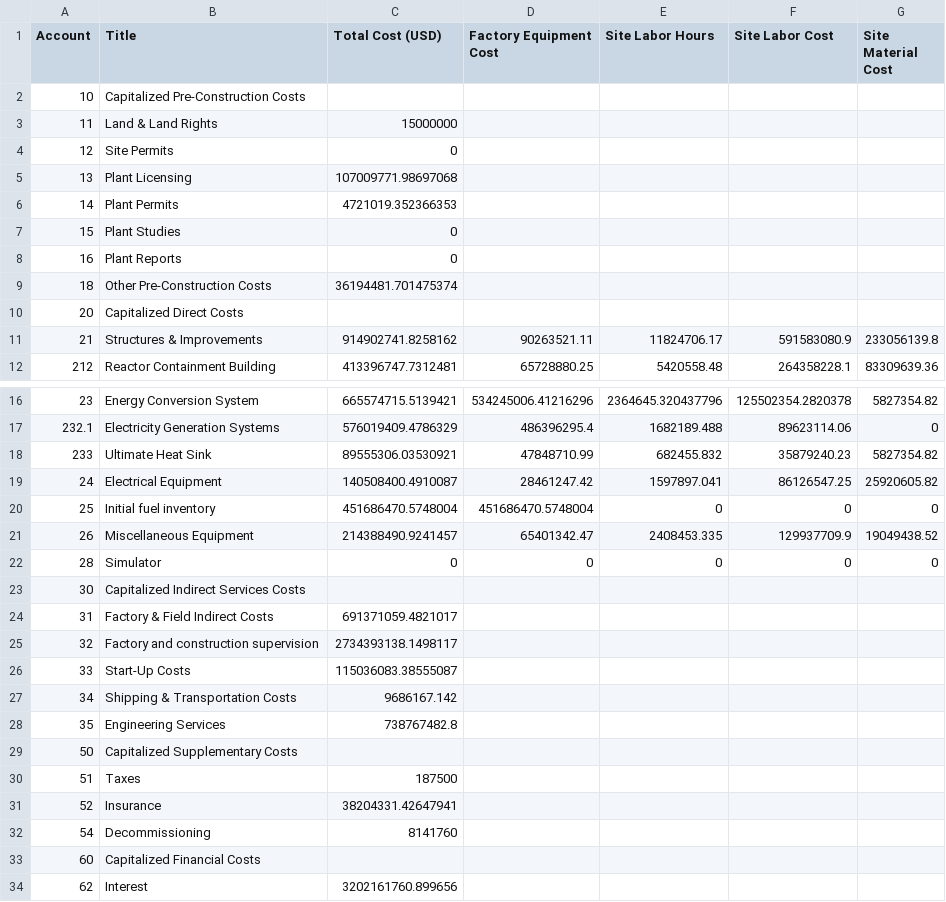
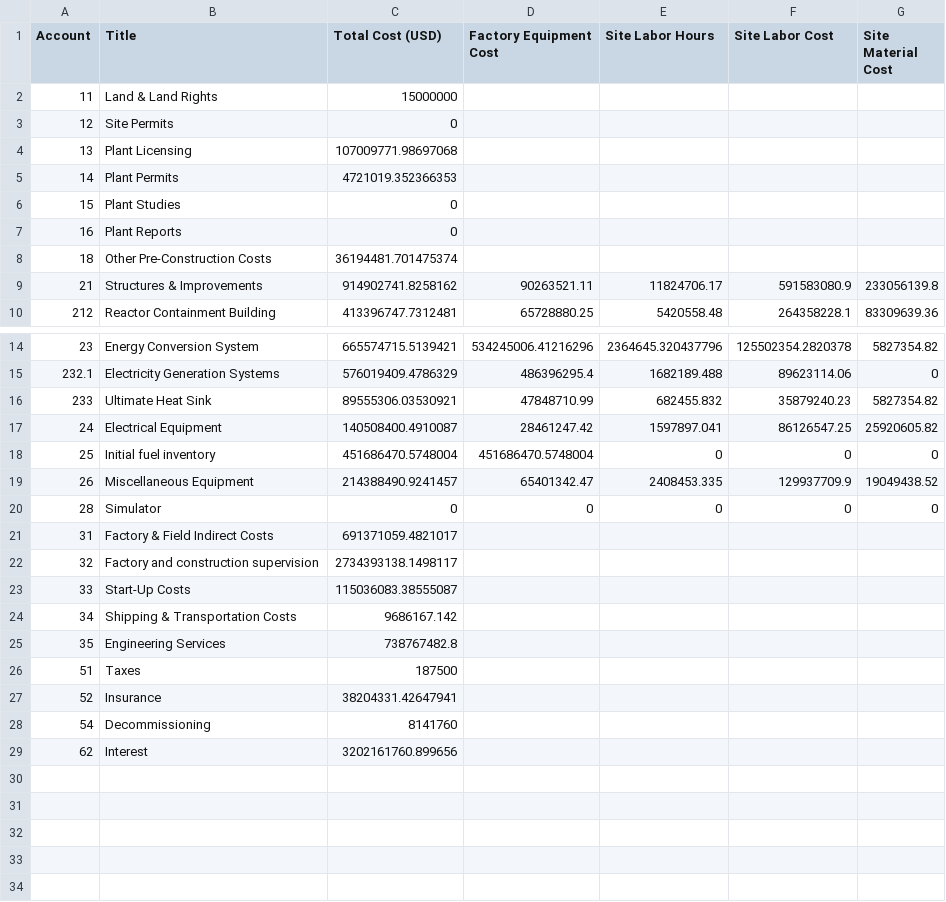
Before and after one commit to accert-dev/ACCERT, a CSV file: src/crf/data/HTGR_baseline.csv, drawn as a sheet; only a part is shown, gaps mark what is left out.

```diff
--- a/src/crf/data/HTGR_baseline.csv
+++ b/src/crf/data/HTGR_baseline.csv
@@ -1,3 +1,2 @@
 Account,Title,Total Cost (USD),Factory Equipment Cost,Site Labor Hours,Site Labor Cost,Site Material Cost
-10,Capitalized Pre-Construction Costs,,,,,
 11,Land & Land Rights,15000000,,,,
@@ -9,3 +8,2 @@ Account,Title,Total Cost (USD),Factory Equipment Cost,Site Labor Hours,Site Labo
 18,Other Pre-Construction Costs,36194481.701475374,,,,
-20,Capitalized Direct Costs,,,,,
 21,Structures & Improvements,914902741.8258162,90263521.11,11824706.17,591583080.9,233056139.8
@@ -22,3 +20,2 @@ Account,Title,Total Cost (USD),Factory Equipment Cost,Site Labor Hours,Site Labo
 28,Simulator,0,0,0,0,0
-30,Capitalized Indirect Services Costs,,,,,
 31,Factory & Field Indirect Costs,691371059.4821017,,,,
@@ -28,3 +25,2 @@ Account,Title,Total Cost (USD),Factory Equipment Cost,Site Labor Hours,Site Labo
 35,Engineering Services,738767482.8,,,,
-50,Capitalized Supplementary Costs,,,,,
 51,Taxes,187500,,,,
@@ -32,3 +28,2 @@ Account,Title,Total Cost (USD),Factory Equipment Cost,Site Labor Hours,Site Labo
 54,Decommissioning ,8141760,,,,
-60,Capitalized Financial Costs,,,,,
 62,Interest ,3202161760.899656,,,,
```
Also changed, not shown: src/crf/data/SFR_baseline.csv, 5 other files.
